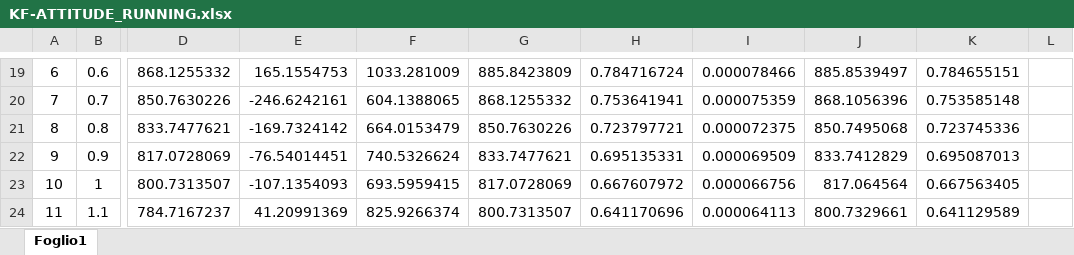
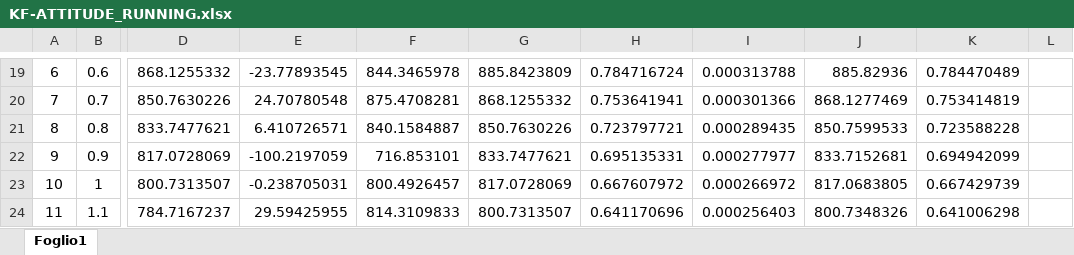
Before and after one commit to davidedr/KF-ATTITUDE, an Excel workbook: KF-ATTITUDE_RUNNING.xlsx, sheet Foglio1, drawn as a sheet; only a part is shown, gaps mark what is left out; values as stored, in another font and other column widths than the file's, no borders; charts and pictures not drawn; the diff covers the shown part only; the diff names each change by its address in the sheet, - before the commit and + after, or states it on an @@ line.

```diff
--- a/KF-ATTITUDE_RUNNING.xlsx (sheet Foglio1)
+++ b/KF-ATTITUDE_RUNNING.xlsx (sheet Foglio1)
-E19: 165.1554753
+E19: -23.77893545
-F19: 1033.281009
+F19: 844.3465978
-I19: 0.000078466
+I19: 0.000313788
-J19: 885.8539497
+J19: 885.82936
-K19: 0.784655151
+K19: 0.784470489
-E20: -246.6242161
+E20: 24.70780548
-F20: 604.1388065
+F20: 875.4708281
-I20: 0.000075359
+I20: 0.000301366
-J20: 868.1056396
+J20: 868.1277469
-K20: 0.753585148
+K20: 0.753414819
-E21: -169.7324142
+E21: 6.410726571
-F21: 664.0153479
+F21: 840.1584887
-I21: 0.000072375
+I21: 0.000289435
-J21: 850.7495068
+J21: 850.7599533
-K21: 0.723745336
+K21: 0.723588228
-E22: -76.54014451
+E22: -100.2197059
-F22: 740.5326624
+F22: 716.853101
-I22: 0.000069509
+I22: 0.000277977
-J22: 833.7412829
+J22: 833.7152681
-K22: 0.695087013
+K22: 0.694942099
-E23: -107.1354093
+E23: -0.238705031
-F23: 693.5959415
+F23: 800.4926457
-I23: 0.000066756
+I23: 0.000266972
-J23: 817.064564
+J23: 817.0683805
-K23: 0.667563405
+K23: 0.667429739
-E24: 41.20991369
+E24: 29.59425955
-F24: 825.9266374
+F24: 814.3109833
-I24: 0.000064113
+I24: 0.000256403
-J24: 800.7329661
+J24: 800.7348326
-K24: 0.641129589
+K24: 0.641006298
```
Also changed, not shown: 477 edited cells elsewhere in this sheet, charts or pictures, KF-ATTITUDE.xlsx.
